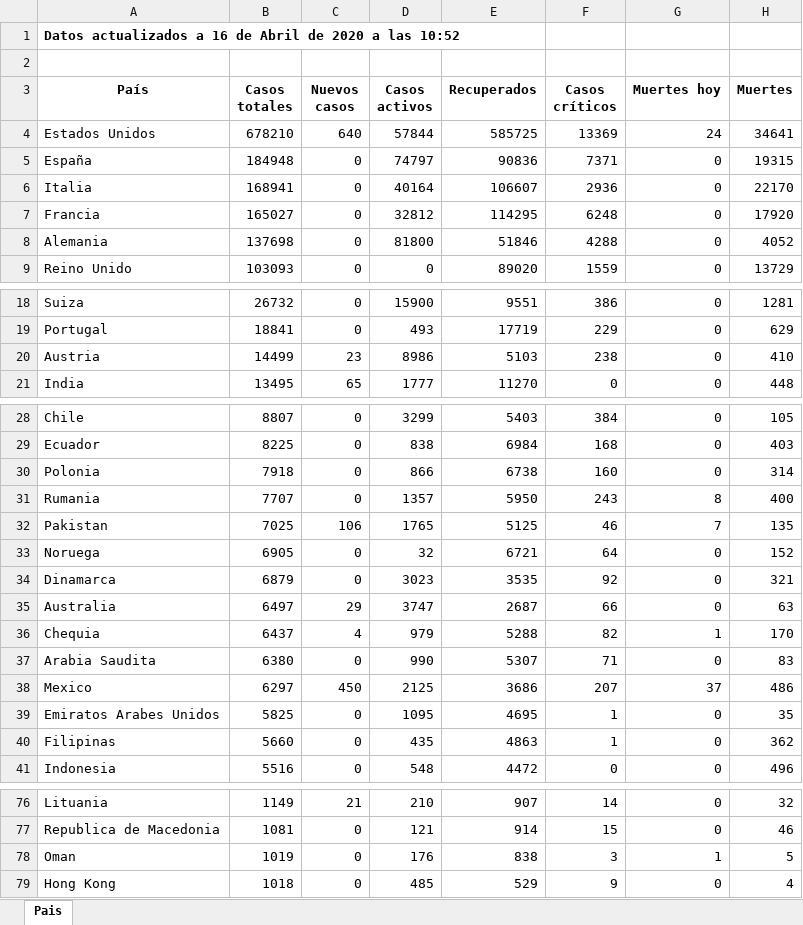
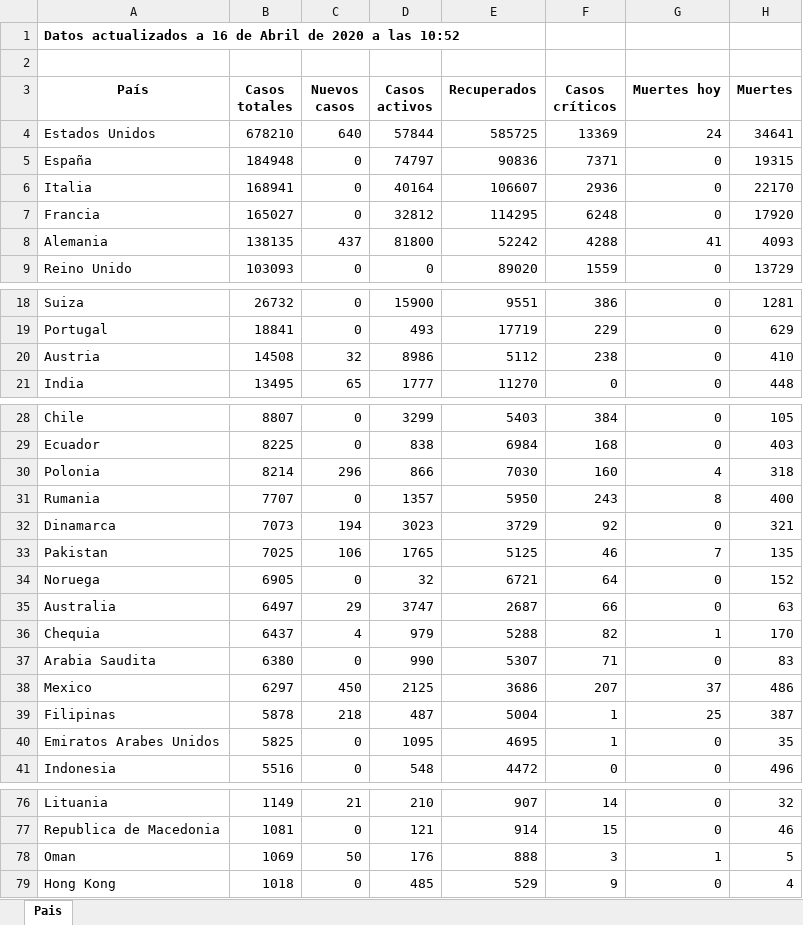
Before and after one commit to Dviejopomata/covid-19-data, an Excel workbook: paises.xlsx, sheet Pais, drawn as a sheet; only a part is shown, gaps mark what is left out; values as stored, in another font and other column widths than the file's, no borders; removed rows and columns are numbered as before the commit, all else as after; the diff covers the shown part only; the diff names each change by its address in the sheet, - before the commit and + after, or states it on an @@ line.

```diff
--- a/paises.xlsx (sheet Pais)
+++ b/paises.xlsx (sheet Pais)
-B8 (Casos totales): 137698
+B8 (Casos totales): 138135
-C8 (Nuevos casos): 0
+C8 (Nuevos casos): 437
-E8 (Recuperados): 51846
+E8 (Recuperados): 52242
-G8 (Muertes hoy): 0
+G8 (Muertes hoy): 41
-H8 (Muertes): 4052
+H8 (Muertes): 4093
-B20 (Casos totales): 14499
+B20 (Casos totales): 14508
-C20 (Nuevos casos): 23
+C20 (Nuevos casos): 32
-E20 (Recuperados): 5103
+E20 (Recuperados): 5112
-B30 (Casos totales): 7918
+B30 (Casos totales): 8214
-C30 (Nuevos casos): 0
+C30 (Nuevos casos): 296
-E30 (Recuperados): 6738
+E30 (Recuperados): 7030
-G30 (Muertes hoy): 0
+G30 (Muertes hoy): 4
-H30 (Muertes): 314
+H30 (Muertes): 318
+row 32: Dinamarca | 7073 | 194 | 3023 | 3729 | 92 | 0 | 321
-row 34: Dinamarca | 6879 | 0 | 3023 | 3535 | 92 | 0 | 321
+row 39: Filipinas | 5878 | 218 | 487 | 5004 | 1 | 25 | 387
-row 40: Filipinas | 5660 | 0 | 435 | 4863 | 1 | 0 | 362
-B78 (Casos totales): 1019
+B78 (Casos totales): 1069
-C78 (Nuevos casos): 0
+C78 (Nuevos casos): 50
-E78 (Recuperados): 838
+E78 (Recuperados): 888
```
Also changed, not shown: 4 edited cells elsewhere in this sheet, provincias_spain.xlsx, 3 other files.
